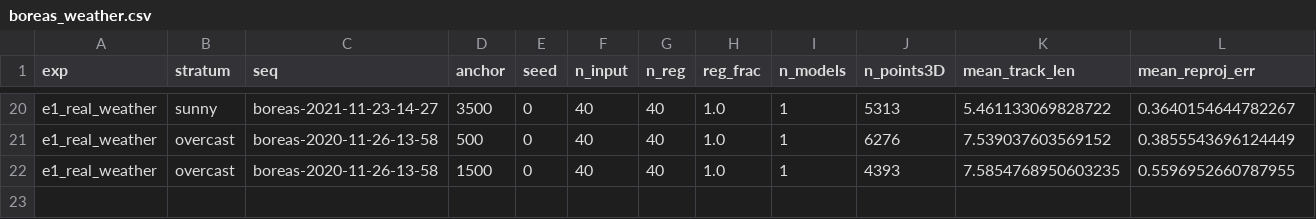
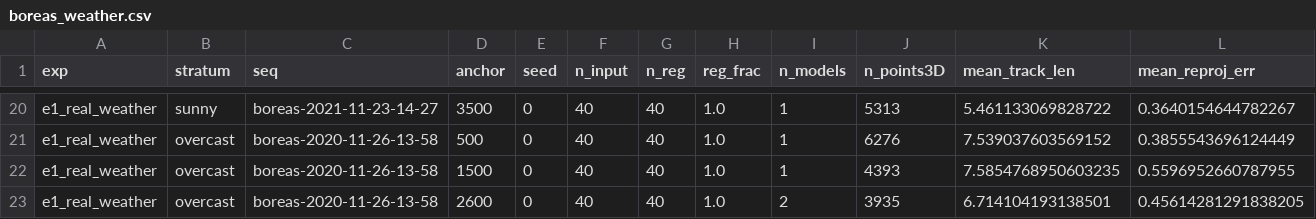
Before and after one commit to amoghshetty7436/Computer-Vision, a CSV file: results/raw/boreas_weather.csv, drawn as a sheet; only a part is shown, gaps mark what is left out; rows hold the shown columns only; the diff names each change by its address in the sheet, - before the commit and + after, or states it on an @@ line.

```diff
--- a/results/raw/boreas_weather.csv
+++ b/results/raw/boreas_weather.csv
+row 23: e1_real_weather | overcast | boreas-2020-11-26-13-58 | 2600 | 0 | 40 | 40 | 1.0 | 2 | 3935 | 6.714104193138501 | 0.45614281291838205
```
Also changed, not shown: results/raw/e2_analytic__gerrard-hall.csv, 1 other file.
